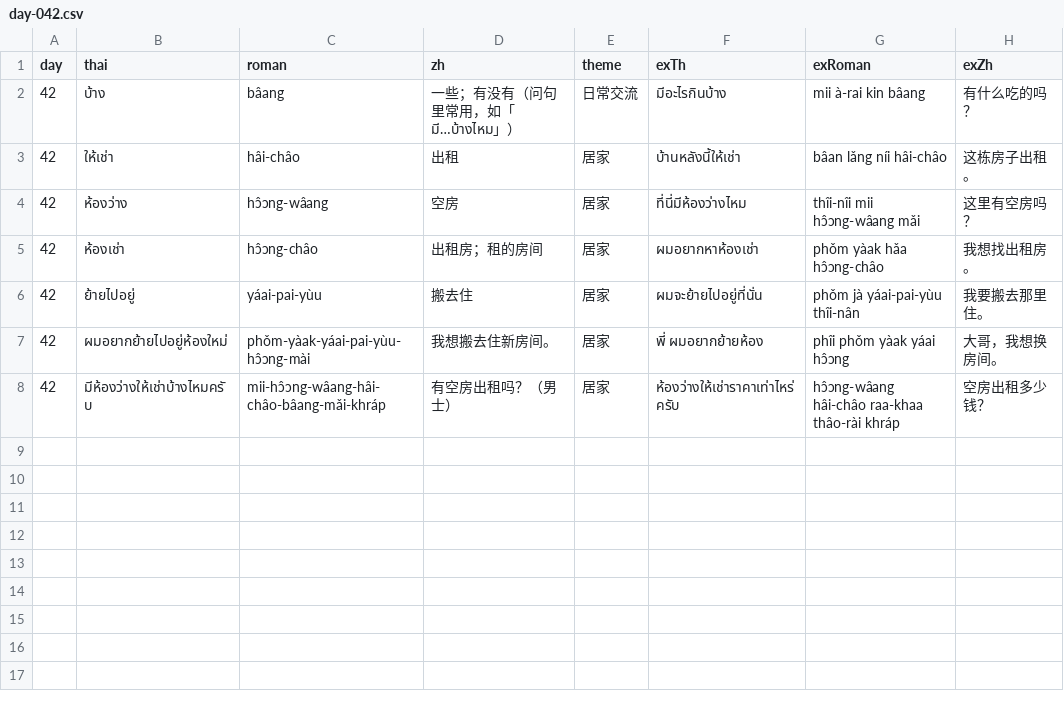
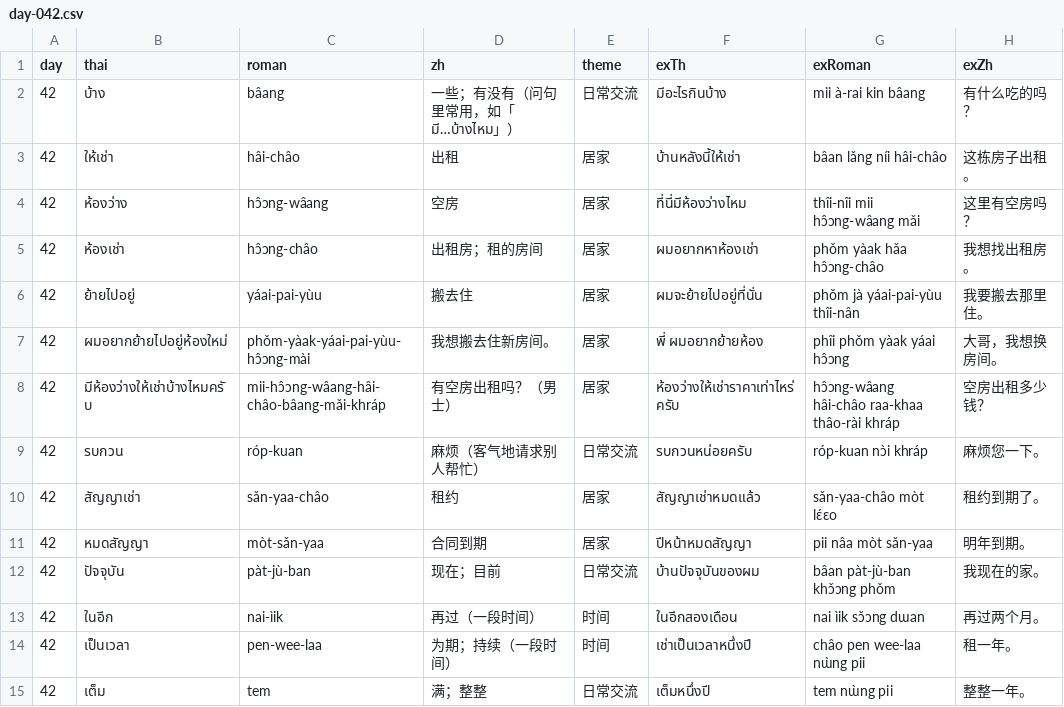
Before and after one commit to Hamiltonyin/claude-test, a CSV file: content/day-042.csv, drawn as a sheet.

```diff
--- a/content/day-042.csv
+++ b/content/day-042.csv
@@ -8 +8,8 @@
 42,มีห้องว่างให้เช่าบ้างไหมครับ,mii-hɔ̂ɔng-wâang-hâi-châo-bâang-mǎi-khráp,有空房出租吗？（男士）,居家,ห้องว่างให้เช่าราคาเท่าไหร่ครับ,hɔ̂ɔng-wâang hâi-châo raa-khaa thâo-rài khráp,空房出租多少钱？
+42,รบกวน,róp-kuan,麻烦（客气地请求别人帮忙）,日常交流,รบกวนหน่อยครับ,róp-kuan nɔ̀i khráp,麻烦您一下。
+42,สัญญาเช่า,sǎn-yaa-châo,租约,居家,สัญญาเช่าหมดแล้ว,sǎn-yaa-châo mòt lɛ́ɛo,租约到期了。
+42,หมดสัญญา,mòt-sǎn-yaa,合同到期,居家,ปีหน้าหมดสัญญา,pii nâa mòt sǎn-yaa,明年到期。
+42,ปัจจุบัน,pàt-jù-ban,现在；目前,日常交流,บ้านปัจจุบันของผม,bâan pàt-jù-ban khɔ̌ɔng phǒm,我现在的家。
+42,ในอีก,nai-ìik,再过（一段时间）,时间,ในอีกสองเดือน,nai ìik sɔ̌ɔng dɯan,再过两个月。
+42,เป็นเวลา,pen-wee-laa,为期；持续（一段时间）,时间,เช่าเป็นเวลาหนึ่งปี,châo pen wee-laa nɯ̀ng pii,租一年。
+42,เต็ม,tem,满；整整,日常交流,เต็มหนึ่งปี,tem nɯ̀ng pii,整整一年。
```
Also changed, not shown: content/day-102.csv, 7 other files.
